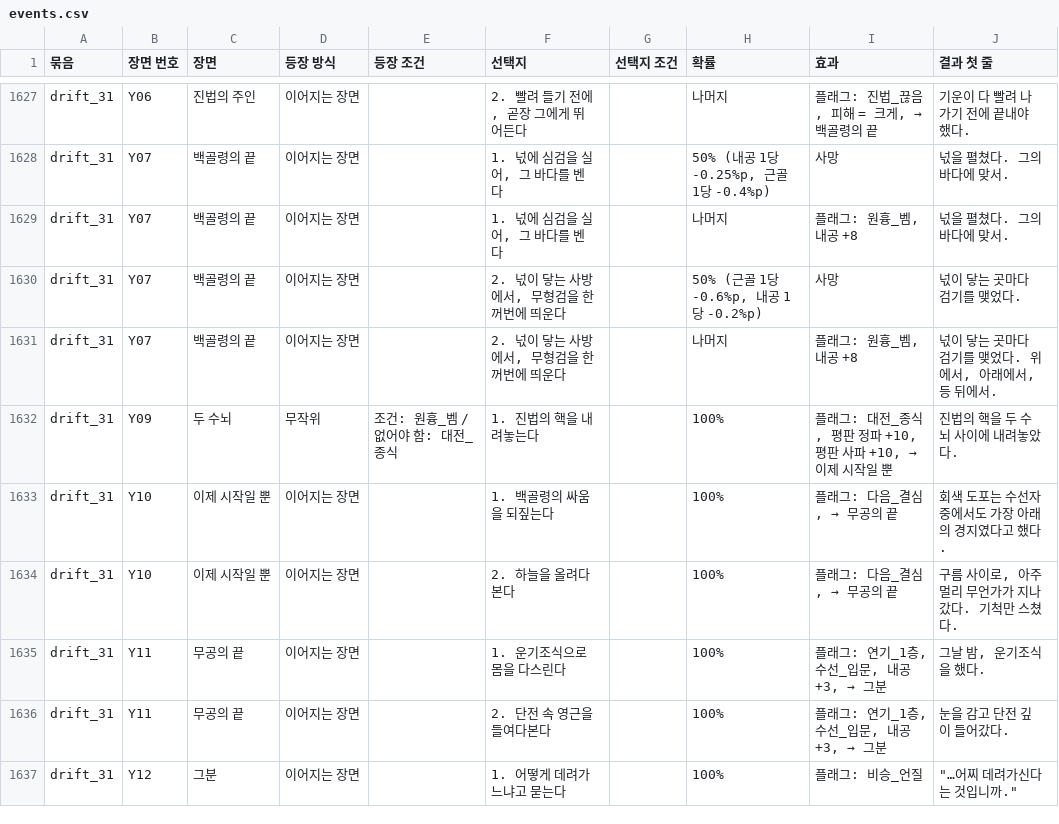
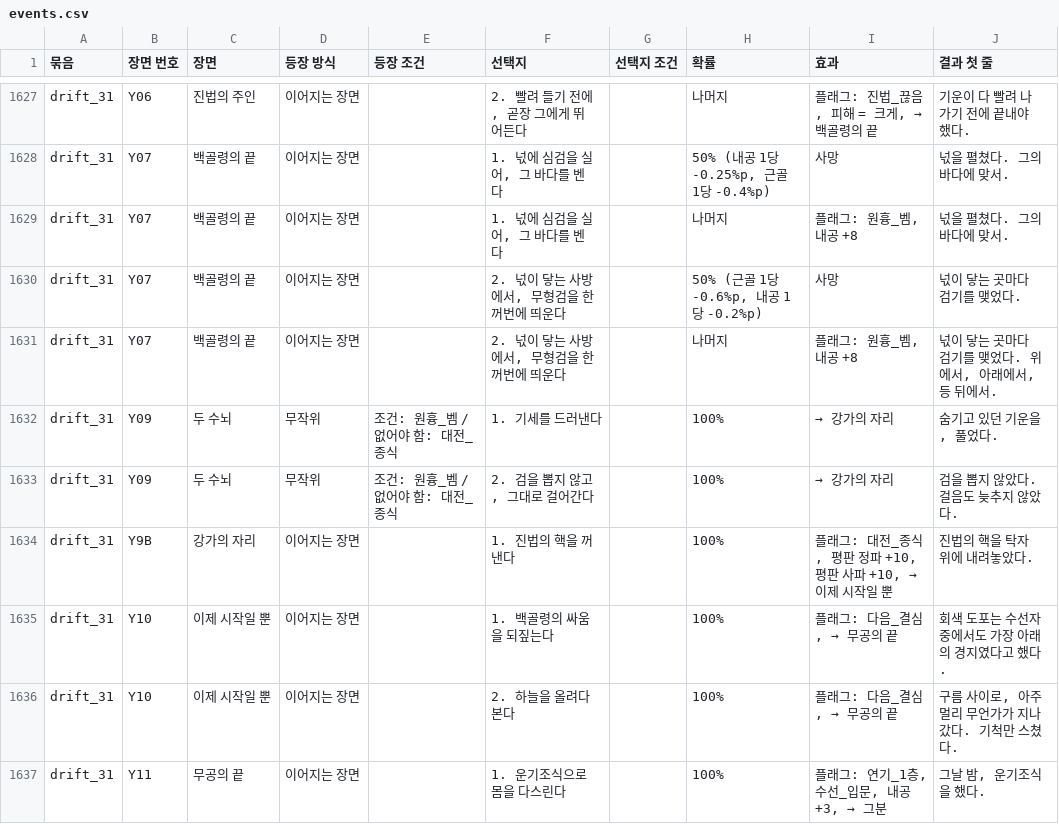
Before and after one commit to wjdcotjd123-art/SUNHEYB, a CSV file: docs/events/events.csv, drawn as a sheet; only a part is shown, gaps mark what is left out; the shorter side is filled out with more unchanged rows.

```diff
--- a/docs/events/events.csv
+++ b/docs/events/events.csv
@@ -1631,3 +1631,5 @@ drift_31,Y07,백골령의 끝,이어지는 장면,,"2. 넋이 닿는 사방에
 drift_31,Y07,백골령의 끝,이어지는 장면,,"2. 넋이 닿는 사방에서, 무형검을 한꺼번에 띄운다",,나머지,"플래그: 원흉_벰, 내공 +8","넋이 닿는 곳마다 검기를 맺었다. 위에서, 아래에서, 등 뒤에서."
-drift_31,Y09,두 수뇌,무작위,조건: 원흉_벰 / 없어야 함: 대전_종식,1. 진법의 핵을 내려놓는다,,100%,"플래그: 대전_종식, 평판 정파 +10, 평판 사파 +10, → 이제 시작일 뿐",진법의 핵을 두 수뇌 사이에 내려놓았다.
+drift_31,Y09,두 수뇌,무작위,조건: 원흉_벰 / 없어야 함: 대전_종식,1. 기세를 드러낸다,,100%,→ 강가의 자리,"숨기고 있던 기운을, 풀었다."
+drift_31,Y09,두 수뇌,무작위,조건: 원흉_벰 / 없어야 함: 대전_종식,"2. 검을 뽑지 않고, 그대로 걸어간다",,100%,→ 강가의 자리,검을 뽑지 않았다. 걸음도 늦추지 않았다.
+drift_31,Y9B,강가의 자리,이어지는 장면,,1. 진법의 핵을 꺼낸다,,100%,"플래그: 대전_종식, 평판 정파 +10, 평판 사파 +10, → 이제 시작일 뿐",진법의 핵을 탁자 위에 내려놓았다.
 drift_31,Y10,이제 시작일 뿐,이어지는 장면,,1. 백골령의 싸움을 되짚는다,,100%,"플래그: 다음_결심, → 무공의 끝",회색 도포는 수선자 중에서도 가장 아래의 경지였다고 했다.
```
Also changed, not shown: 6 other files.
